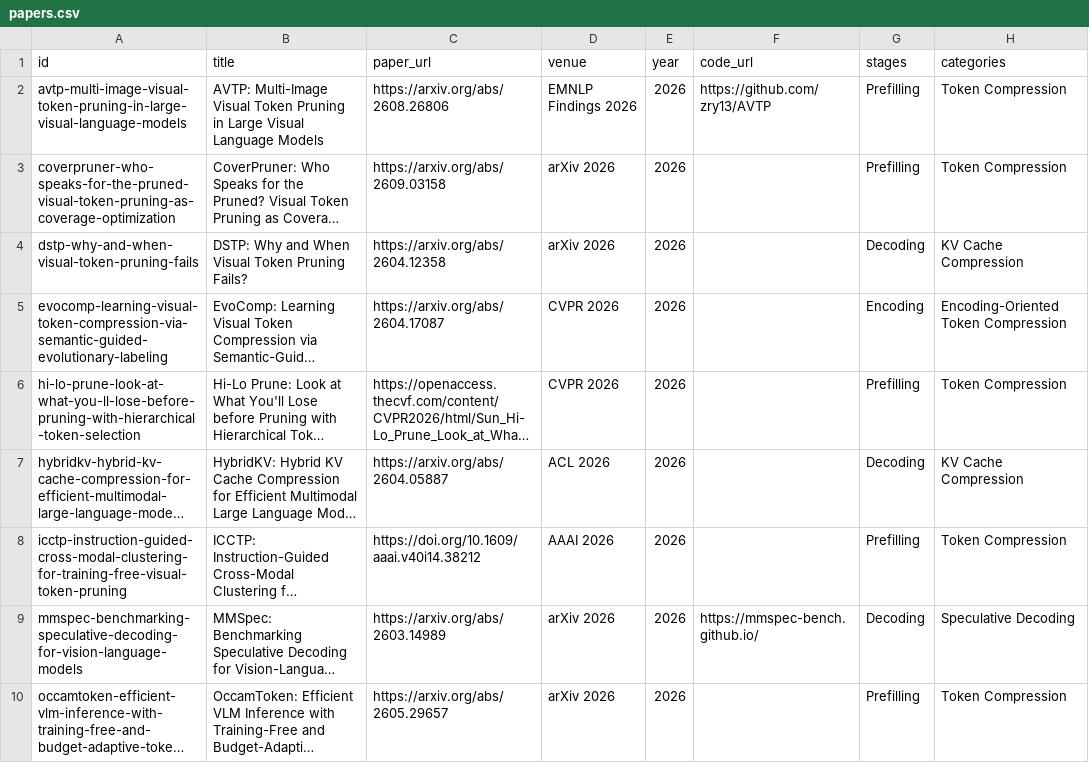
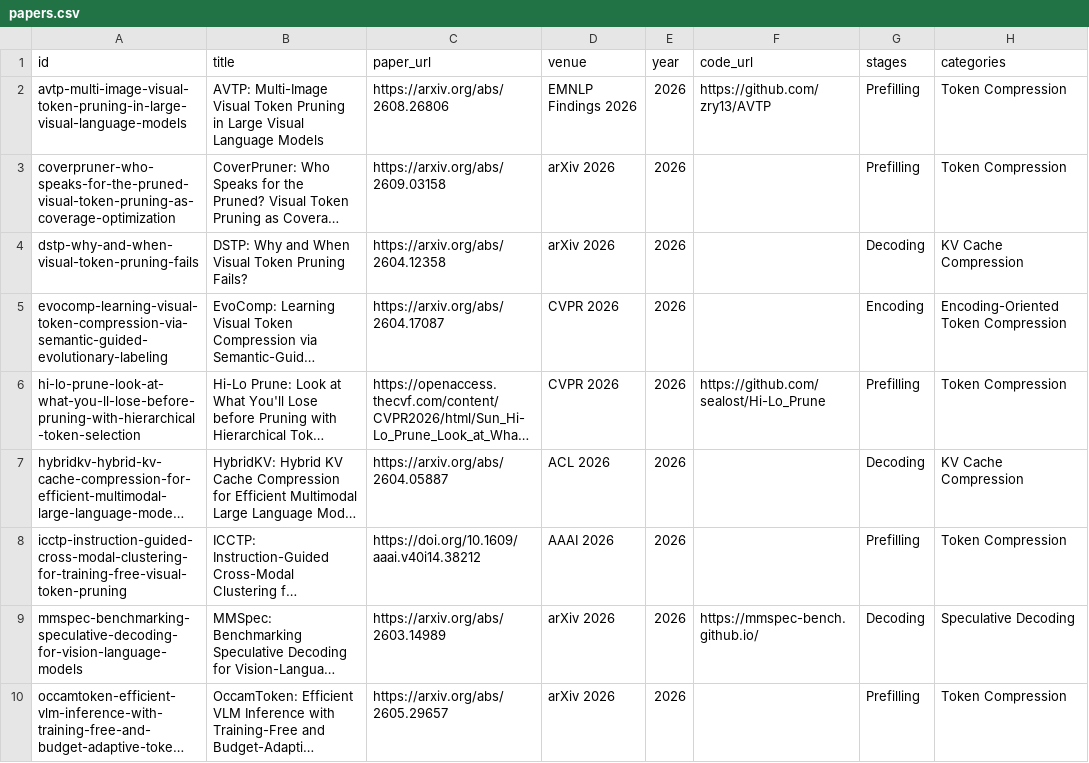
Before and after one commit to SuDIS-ZJU/Efficient-LVLMs-Inference, a CSV file: docs/data/papers.csv, drawn as a sheet; only a part is shown; long unchanged cells end in …; the diff names each change by its address in the sheet, - before the commit and + after, or states it on an @@ line.

Commit message:
Link merged initial Hi-Lo Prune Qwen3-VL implementation

```diff
--- a/docs/data/papers.csv
+++ b/docs/data/papers.csv
-F6 (code_url): (empty)
+F6 (code_url): https://github.com/sealost/Hi-Lo_Prune
```
Also changed, not shown: 3 other files.
